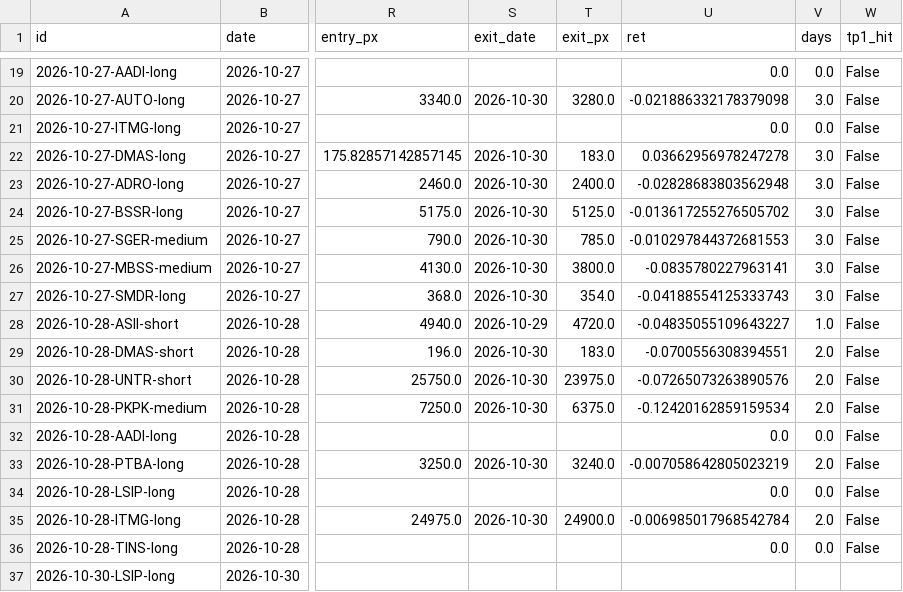
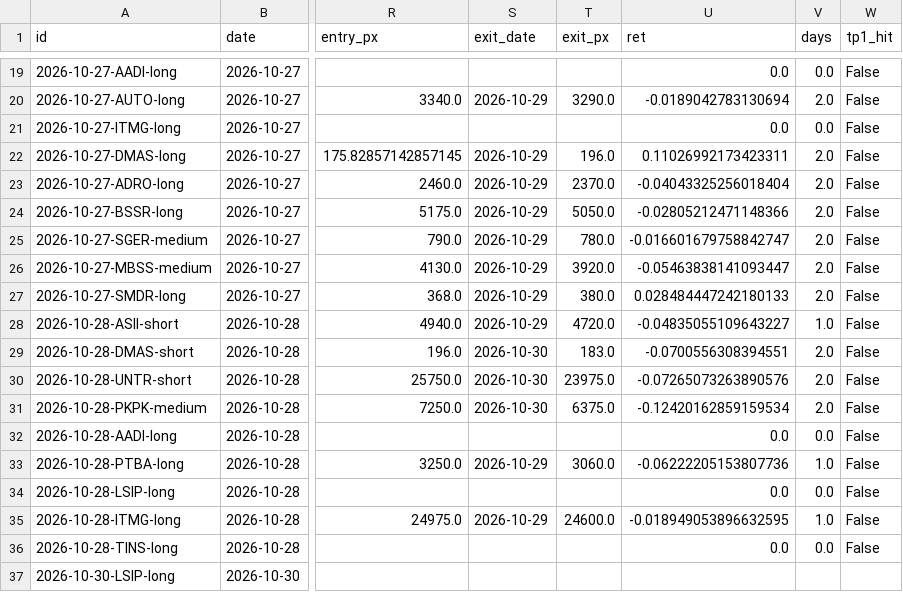
Before and after one commit to detoxfix/analisis-market, a CSV file: docs/data/recommendations.csv, drawn as a sheet; only a part is shown, gaps mark what is left out; the diff covers the shown part only; the diff names each change by its address in the sheet, - before the commit and + after, or states it on an @@ line.

```diff
--- a/docs/data/recommendations.csv
+++ b/docs/data/recommendations.csv
-S20 (exit_date): 2026-10-30
+S20 (exit_date): 2026-10-29
-T20 (exit_px): 3280.0
+T20 (exit_px): 3290.0
-U20 (ret): -0.021886332178379098
+U20 (ret): -0.0189042783130694
-V20 (days): 3.0
+V20 (days): 2.0
-S22:S27 (exit_date): 2026-10-30
+S22:S27 (exit_date): 2026-10-29
-T22 (exit_px): 183.0
+T22 (exit_px): 196.0
-U22 (ret): 0.03662956978247278
+U22 (ret): 0.11026992173423311
-V22:V27 (days): 3.0
+V22:V27 (days): 2.0
-T23 (exit_px): 2400.0
+T23 (exit_px): 2370.0
-U23 (ret): -0.02828683803562948
+U23 (ret): -0.04043325256018404
-T24 (exit_px): 5125.0
+T24 (exit_px): 5050.0
-U24 (ret): -0.013617255276505702
+U24 (ret): -0.02805212471148366
-T25 (exit_px): 785.0
+T25 (exit_px): 780.0
-U25 (ret): -0.010297844372681553
+U25 (ret): -0.016601679758842747
-T26 (exit_px): 3800.0
+T26 (exit_px): 3920.0
-U26 (ret): -0.0835780227963141
+U26 (ret): -0.05463838141093447
-T27 (exit_px): 354.0
+T27 (exit_px): 380.0
-U27 (ret): -0.04188554125333743
+U27 (ret): 0.028484447242180133
-S33 (exit_date): 2026-10-30
+S33 (exit_date): 2026-10-29
-T33 (exit_px): 3240.0
+T33 (exit_px): 3060.0
-U33 (ret): -0.007058642805023219
+U33 (ret): -0.06222205153807736
-V33 (days): 2.0
+V33 (days): 1.0
-S35 (exit_date): 2026-10-30
+S35 (exit_date): 2026-10-29
-T35 (exit_px): 24900.0
+T35 (exit_px): 24600.0
-U35 (ret): -0.006985017968542784
+U35 (ret): -0.018949053896632595
-V35 (days): 2.0
+V35 (days): 1.0
```
Also changed, not shown: 48 edited cells elsewhere in this file, 4 other files.
